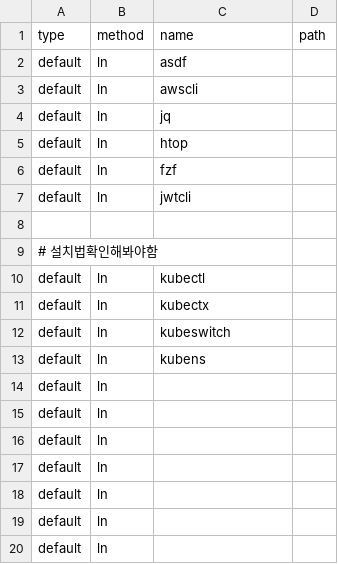
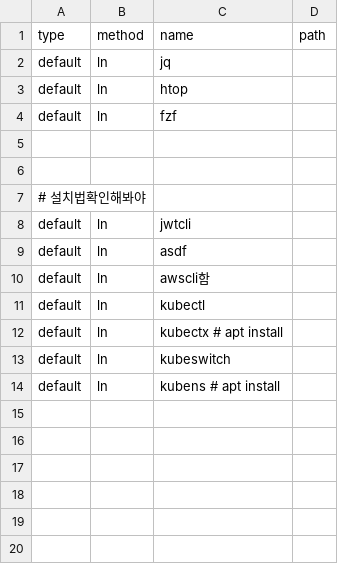
Before and after one commit to minjunj/dotfiles, a CSV file: package/memo.csv, drawn as a sheet.

Commit message:
add package for ubuntu

```diff
--- a/package/memo.csv
+++ b/package/memo.csv
@@ -1,4 +1,2 @@
 type,method,name,path
-default,ln,asdf
-default,ln,awscli
 default,ln,jq
@@ -6,15 +4,11 @@ default,ln,htop
 default,ln,fzf
+
+
+# 설치법확인해봐야
 default,ln,jwtcli
-
-# 설치법확인해봐야함
+default,ln,asdf
+default,ln,awscli함
 default,ln,kubectl
-default,ln,kubectx
+default,ln,kubectx # apt install
 default,ln,kubeswitch
-default,ln,kubens
-default,ln,
-default,ln,
-default,ln,
-default,ln,
-default,ln,
-default,ln,
-default,ln,
+default,ln,kubens # apt install
```
Also changed, not shown: 1 other file.
